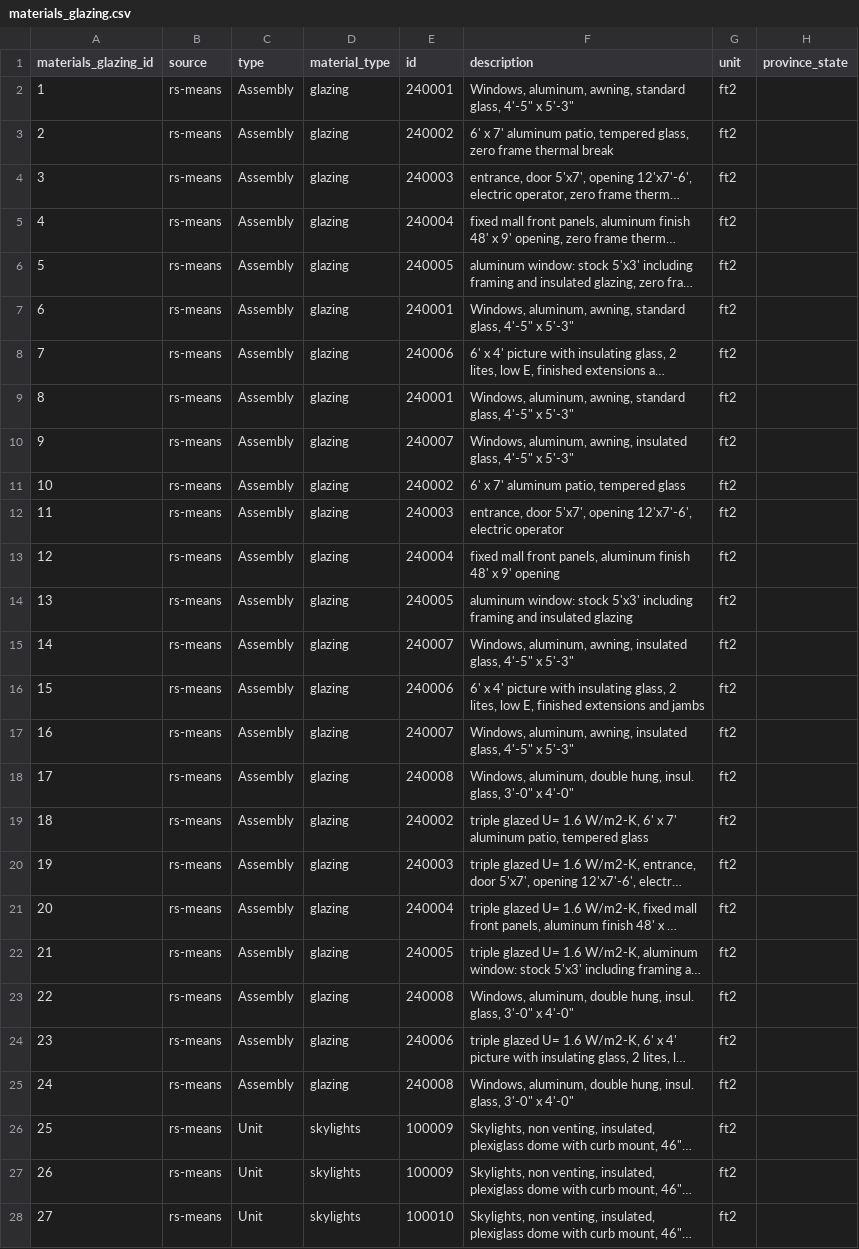
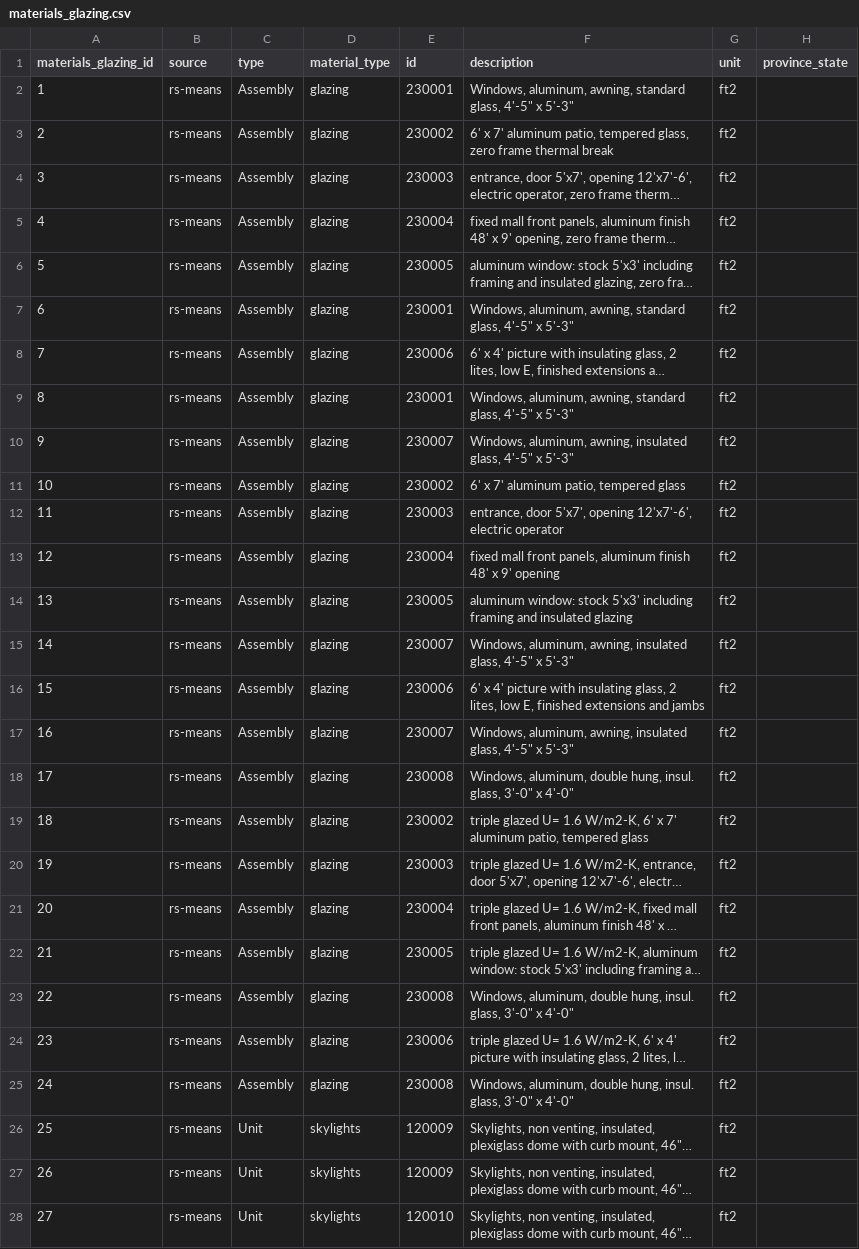
Before and after one commit to NatLabRockies/openstudio-standards, a CSV file: lib/openstudio-standards/btap/common/materials_glazing.csv, drawn as a sheet; only a part is shown; long unchanged cells end in …; the diff covers the shown part only; the diff names each change by its address in the sheet, - before the commit and + after, or states it on an @@ line.

Commit message:
NRCan 493 (#2136)
* Updating database and fixing some TBD entries resultant from data automation refactor

```diff
--- a/lib/openstudio-standards/btap/common/materials_glazing.csv
+++ b/lib/openstudio-standards/btap/common/materials_glazing.csv
-E2 (id): 240001
+E2 (id): 230001
-E3 (id): 240002
+E3 (id): 230002
-E4 (id): 240003
+E4 (id): 230003
-E5 (id): 240004
+E5 (id): 230004
-E6 (id): 240005
+E6 (id): 230005
-E7 (id): 240001
+E7 (id): 230001
-E8 (id): 240006
+E8 (id): 230006
-E9 (id): 240001
+E9 (id): 230001
-E10 (id): 240007
+E10 (id): 230007
-E11 (id): 240002
+E11 (id): 230002
-E12 (id): 240003
+E12 (id): 230003
-E13 (id): 240004
+E13 (id): 230004
-E14 (id): 240005
+E14 (id): 230005
-E15 (id): 240007
+E15 (id): 230007
-E16 (id): 240006
+E16 (id): 230006
-E17 (id): 240007
+E17 (id): 230007
-E18 (id): 240008
+E18 (id): 230008
-E19 (id): 240002
+E19 (id): 230002
-E20 (id): 240003
+E20 (id): 230003
-E21 (id): 240004
+E21 (id): 230004
-E22 (id): 240005
+E22 (id): 230005
-E23 (id): 240008
+E23 (id): 230008
-E24 (id): 240006
+E24 (id): 230006
-E25 (id): 240008
+E25 (id): 230008
-E26:E27 (id): 100009
+E26:E27 (id): 120009
-E28 (id): 100010
+E28 (id): 120010
```
Also changed, not shown: 33 edited cells elsewhere in this file, lib/openstudio-standards/btap/common/materials_hvac.csv, lib/openstudio-standards/btap/common/materials_lighting.csv, 22 other files.
